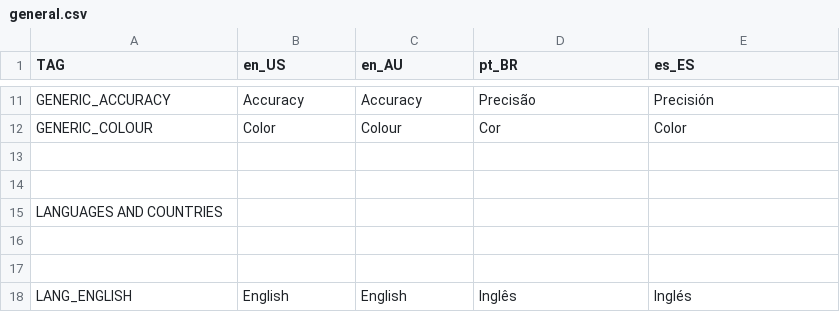
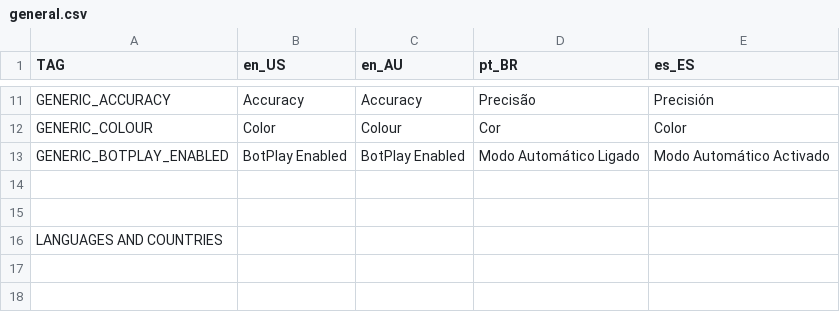
Before and after one commit to crowplexus/Funkin-Raven, a CSV file: assets/locale/general.csv, drawn as a sheet; only a part is shown, gaps mark what is left out; the shorter side is filled out with more unchanged rows; the diff names each change by its address in the sheet, - before the commit and + after, or states it on an @@ line.

```diff
--- a/assets/locale/general.csv
+++ b/assets/locale/general.csv
+row 13: GENERIC_BOTPLAY_ENABLED | BotPlay Enabled | BotPlay Enabled | Modo Automático Ligado | Modo Automático Activado
```
Also changed, not shown: 14 other files.
